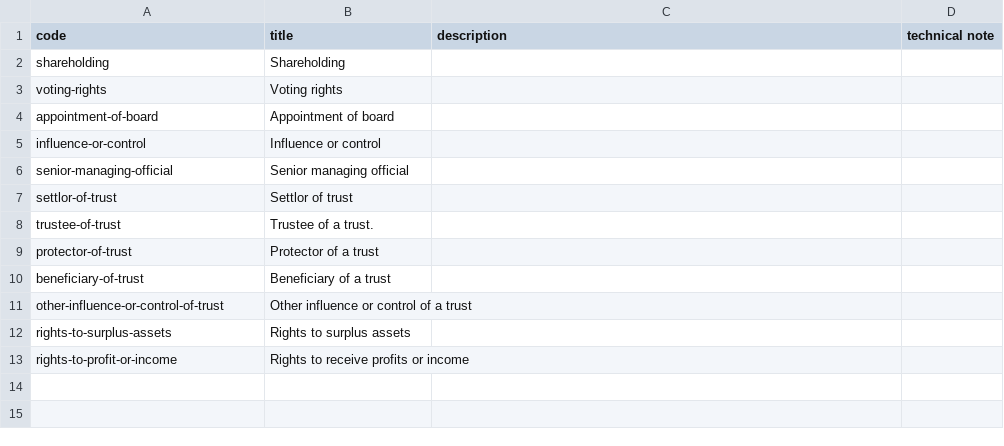
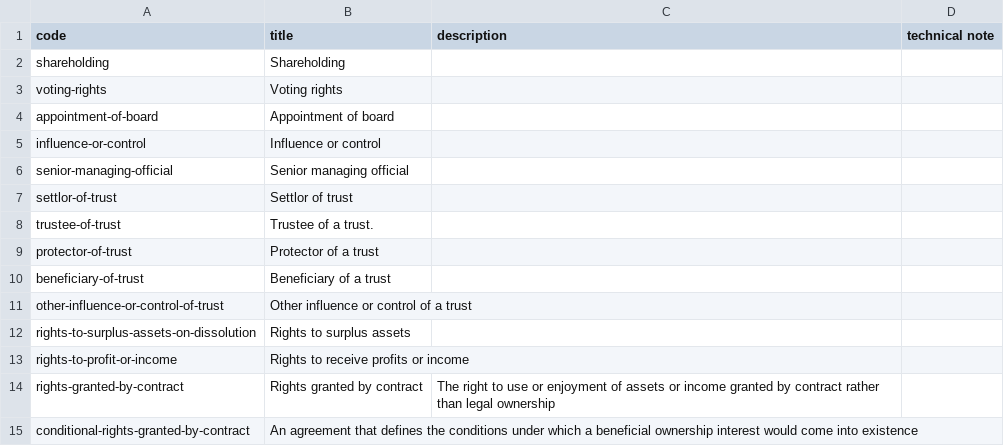
Before and after one commit to openownership/data-standard, a CSV file: schema/codelists/interestType.csv, drawn as a sheet.

Commit message:
add contractual rights, rename rights-to-surplus-assets-on-dissolution

```diff
--- a/schema/codelists/interestType.csv
+++ b/schema/codelists/interestType.csv
@@ -11,3 +11,5 @@ beneficiary-of-trust,Beneficiary of a trust
 other-influence-or-control-of-trust,Other influence or control of a trust
-rights-to-surplus-assets,Rights to surplus assets
+rights-to-surplus-assets-on-dissolution,Rights to surplus assets
 rights-to-profit-or-income,Rights to receive profits or income
+rights-granted-by-contract,Rights granted by contract,The right to use or enjoyment of assets or income granted by contract rather than legal ownership
+conditional-rights-granted-by-contract,An agreement that defines the conditions under which a beneficial ownership interest would come into existence
```
Also changed, not shown: 1 other file.
